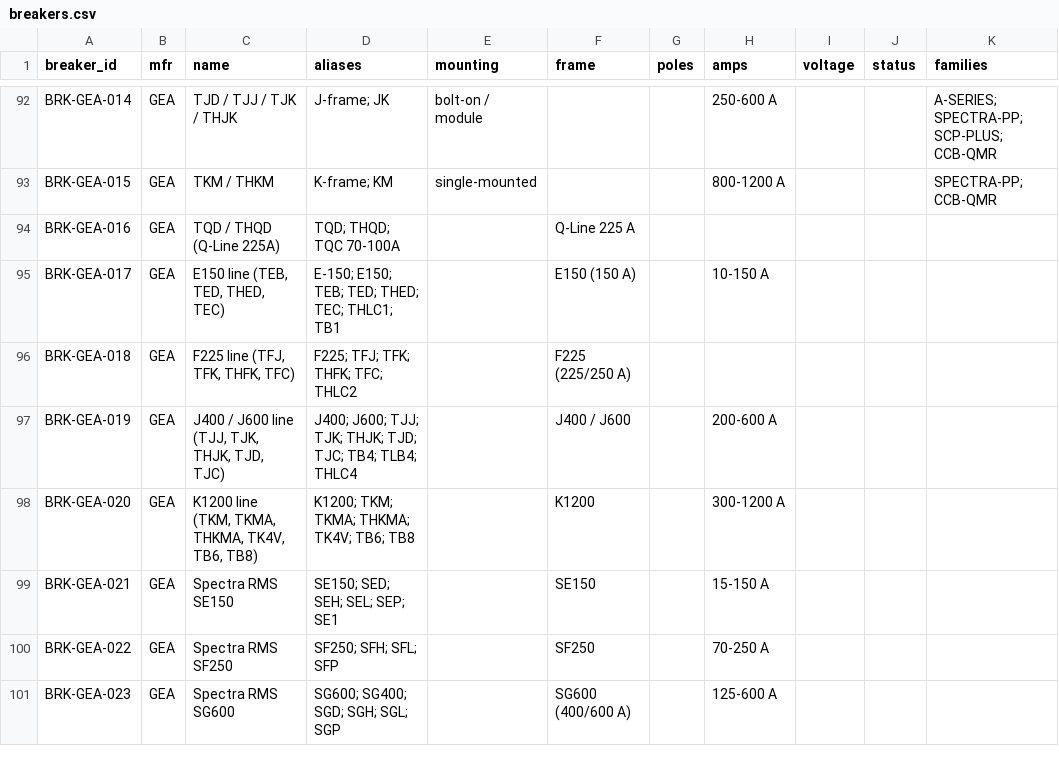
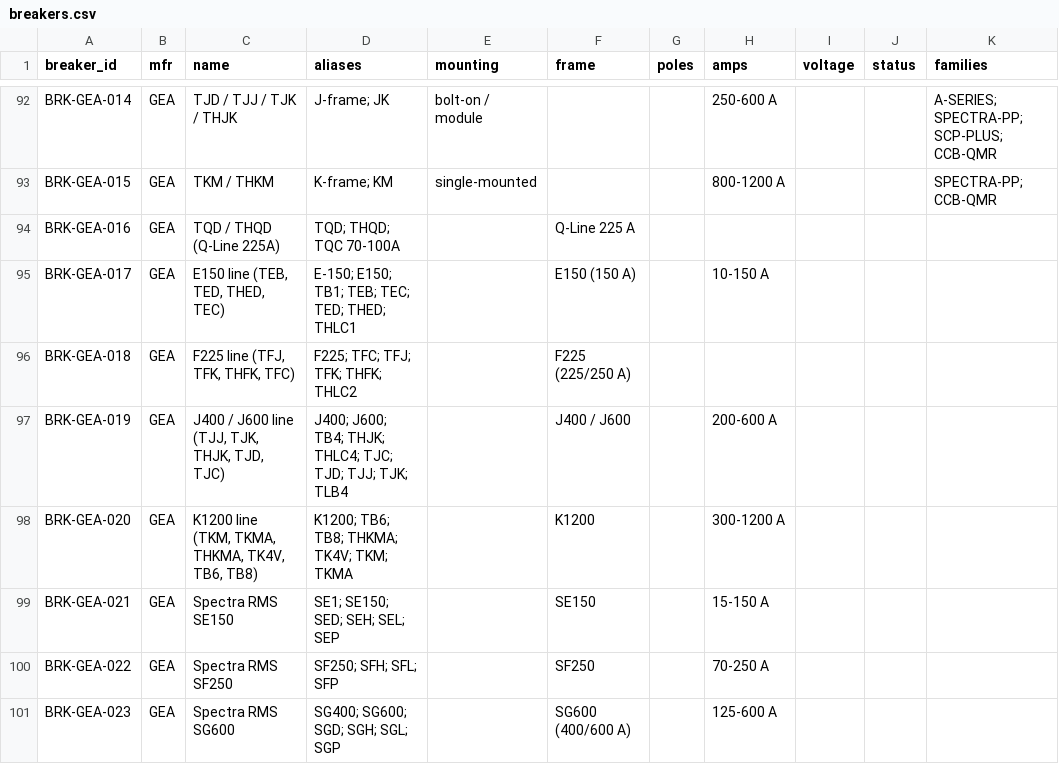
Before and after one commit to devinjburch/Select-Breakers-Catalague, a CSV file: build/breakers.csv, drawn as a sheet; only a part is shown, gaps mark what is left out; the diff covers the shown part only.

```diff
--- a/build/breakers.csv
+++ b/build/breakers.csv
@@ -94,8 +94,8 @@ BRK-GEA-015,GEA,TKM / THKM,K-frame; KM,single-mounted,,,800-1200 A,,,SPECTRA-PP;
 BRK-GEA-016,GEA,TQD / THQD (Q-Line 225A),TQD; THQD; TQC 70-100A,,Q-Line 225 A,,,,,
-BRK-GEA-017,GEA,"E150 line (TEB, TED, THED, TEC)",E-150; E150; TEB; TED; THED; TEC; THLC1; TB1,,E150 (150 A),,10-150 A,,,
-BRK-GEA-018,GEA,"F225 line (TFJ, TFK, THFK, TFC)",F225; TFJ; TFK; THFK; TFC; THLC2,,F225 (225/250 A),,,,,
-BRK-GEA-019,GEA,"J400 / J600 line (TJJ, TJK, THJK, TJD, TJC)",J400; J600; TJJ; TJK; THJK; TJD; TJC; TB4; TLB4; THLC4,,J400 / J600,,200-600 A,,,
-BRK-GEA-020,GEA,"K1200 line (TKM, TKMA, THKMA, TK4V, TB6, TB8)",K1200; TKM; TKMA; THKMA; TK4V; TB6; TB8,,K1200,,300-1200 A,,,
-BRK-GEA-021,GEA,Spectra RMS SE150,SE150; SED; SEH; SEL; SEP; SE1,,SE150,,15-150 A,,,
+BRK-GEA-017,GEA,"E150 line (TEB, TED, THED, TEC)",E-150; E150; TB1; TEB; TEC; TED; THED; THLC1,,E150 (150 A),,10-150 A,,,
+BRK-GEA-018,GEA,"F225 line (TFJ, TFK, THFK, TFC)",F225; TFC; TFJ; TFK; THFK; THLC2,,F225 (225/250 A),,,,,
+BRK-GEA-019,GEA,"J400 / J600 line (TJJ, TJK, THJK, TJD, TJC)",J400; J600; TB4; THJK; THLC4; TJC; TJD; TJJ; TJK; TLB4,,J400 / J600,,200-600 A,,,
+BRK-GEA-020,GEA,"K1200 line (TKM, TKMA, THKMA, TK4V, TB6, TB8)",K1200; TB6; TB8; THKMA; TK4V; TKM; TKMA,,K1200,,300-1200 A,,,
+BRK-GEA-021,GEA,Spectra RMS SE150,SE1; SE150; SED; SEH; SEL; SEP,,SE150,,15-150 A,,,
 BRK-GEA-022,GEA,Spectra RMS SF250,SF250; SFH; SFL; SFP,,SF250,,70-250 A,,,
-BRK-GEA-023,GEA,Spectra RMS SG600,SG600; SG400; SGD; SGH; SGL; SGP,,SG600 (400/600 A),,125-600 A,,,
+BRK-GEA-023,GEA,Spectra RMS SG600,SG400; SG600; SGD; SGH; SGL; SGP,,SG600 (400/600 A),,125-600 A,,,
```
Also changed, not shown: 27 edited cells elsewhere in this file, build/families.csv, 28 other files.
